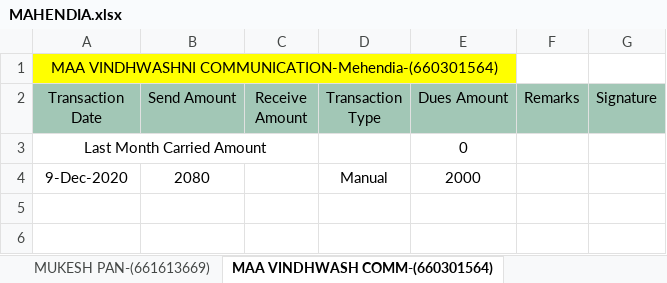
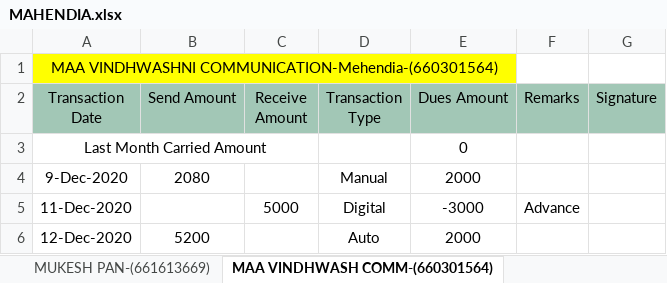
Before and after one commit to PalakEnterprises/DailyReport, an Excel workbook: Retailers Ledger/MAHENDIA.xlsx, sheet MAA VINDHWASH COMM-(660301564), drawn as a sheet; values as stored, in another font and other column widths than the file's, no borders; the diff names each change by its address in the sheet, - before the commit and + after, or states it on an @@ line.

```diff
--- a/Retailers Ledger/MAHENDIA.xlsx (sheet MAA VINDHWASH COMM-(660301564))
+++ b/Retailers Ledger/MAHENDIA.xlsx (sheet MAA VINDHWASH COMM-(660301564))
+row 5: 11-Dec-2020 |  | 5000 | Digital | -3000 | Advance
+row 6: 12-Dec-2020 | 5200 |  | Auto | 2000
```
Also changed, not shown: sheet SUBODH PAN-(661562286), sheet MUKESH PAN-(661613669), sheet SUMAN PHONE GHAR-(660315655), sheet ANKIT MOBILE CENTRE-(661025000), Retailers Ledger/AGNOOR.xlsx, Retailers Ledger/CHANDA.xlsx, 9 other files.
